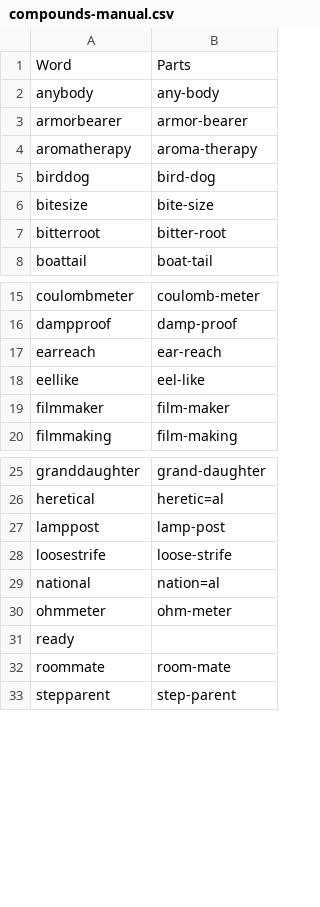
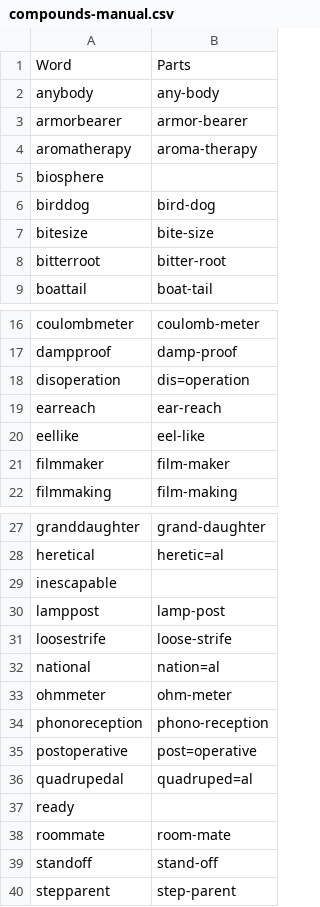
Before and after one commit to ChristianSi/lytspel, a CSV file: data/compounds-manual.csv, drawn as a sheet; only a part is shown, gaps mark what is left out.

Commit message:
Add some needed entries

```diff
--- a/data/compounds-manual.csv
+++ b/data/compounds-manual.csv
@@ -4,2 +4,3 @@ armorbearer,armor-bearer
 aromatherapy,aroma-therapy
+biosphere,
 birddog,bird-dog
@@ -16,2 +17,3 @@ coulombmeter,coulomb-meter
 dampproof,damp-proof
+disoperation,dis=operation
 earreach,ear-reach
@@ -26,2 +28,3 @@ granddaughter,grand-daughter
 heretical,heretic=al
+inescapable,
 lamppost,lamp-post
@@ -30,4 +33,8 @@ national,nation=al
 ohmmeter,ohm-meter
+phonoreception,phono-reception
+postoperative,post=operative
+quadrupedal,quadruped=al
 ready,
 roommate,room-mate
+standoff,stand-off
 stepparent,step-parent
```
